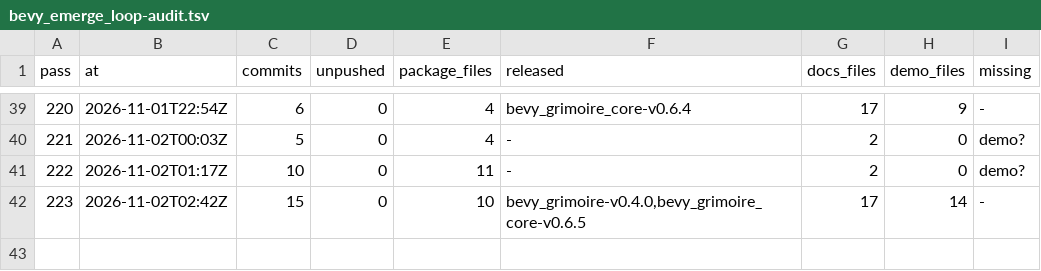
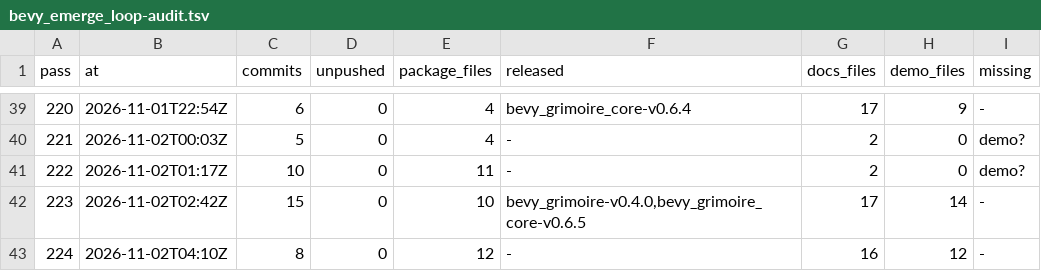
Before and after one commit to bevy-coven/bevy_grimoire, a TSV file: steps/bevy_emerge_loop-audit.tsv, drawn as a sheet; only a part is shown, gaps mark what is left out; the diff names each change by its address in the sheet, - before the commit and + after, or states it on an @@ line.

```diff
--- a/steps/bevy_emerge_loop-audit.tsv
+++ b/steps/bevy_emerge_loop-audit.tsv
+row 43: 224 | 2026-11-02T04:10Z | 8 | 0 | 12 | - | 16 | 12 | -
```
Also changed, not shown: steps/bevy_emerge_loop-config.tsv, 2 other files.
